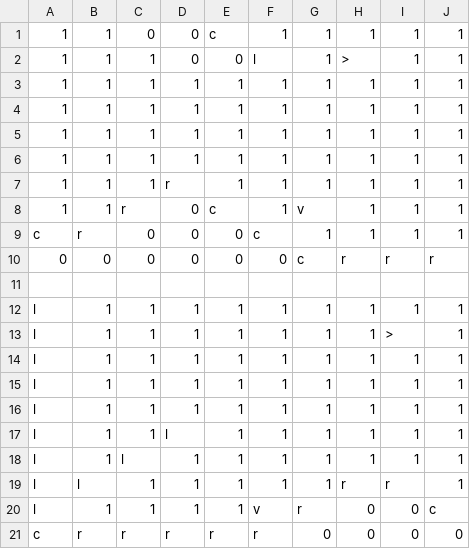
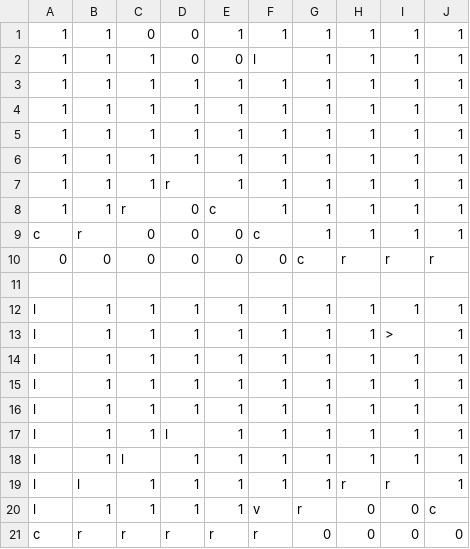
Before and after one commit to AliHasl/CoOpGameJam, a CSV file: Assets/level/level1.csv, drawn as a sheet.

```diff
--- a/Assets/level/level1.csv
+++ b/Assets/level/level1.csv
@@ -1,3 +1,3 @@
-1,1,0,0,c,1,1,1,1,1
-1,1,1,0,0,l,1,>,1,1
+1,1,0,0,1,1,1,1,1,1
+1,1,1,0,0,l,1,1,1,1
 1,1,1,1,1,1,1,1,1,1
@@ -7,3 +7,3 @@
 1,1,1,r,1,1,1,1,1,1
-1,1,r,0,c,1,v,1,1,1
+1,1,r,0,c,1,1,1,1,1
 c,r,0,0,0,c,1,1,1,1
```
Also changed, not shown: 9 other files.
